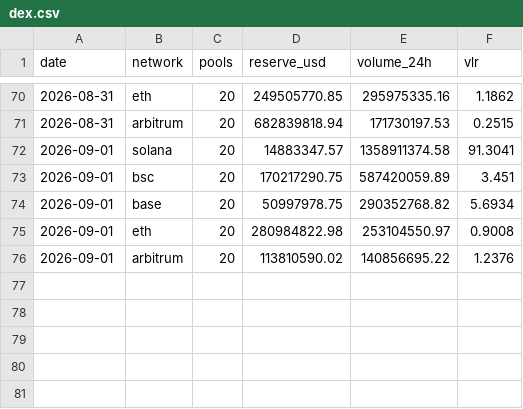
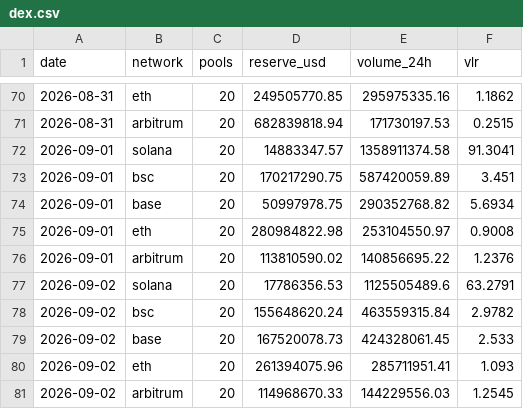
Before and after one commit to alecmessino/crypto-conviction-monitor, a CSV file: ledger/dex.csv, drawn as a sheet; only a part is shown, gaps mark what is left out; the diff names each change by its address in the sheet, - before the commit and + after, or states it on an @@ line.

```diff
--- a/ledger/dex.csv
+++ b/ledger/dex.csv
+row 77: 2026-09-02 | solana | 20 | 17786356.53 | 1125505489.6 | 63.2791
+row 78: 2026-09-02 | bsc | 20 | 155648620.24 | 463559315.84 | 2.9782
+row 79: 2026-09-02 | base | 20 | 167520078.73 | 424328061.45 | 2.533
+row 80: 2026-09-02 | eth | 20 | 261394075.96 | 285711951.41 | 1.093
+row 81: 2026-09-02 | arbitrum | 20 | 114968670.33 | 144229556.03 | 1.2545
```
Also changed, not shown: ledger/index.csv, ledger/macro.csv, 16 other files.
